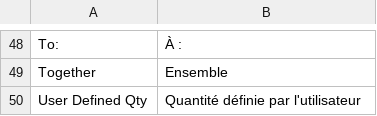
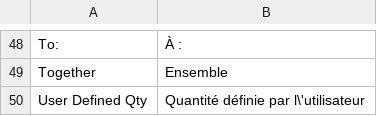
Before and after one commit to OpenMageModuleFostering/locale_mage_community_fr_fr, a CSV file: app/locale/fr_FR/Mage_Bundle.csv, drawn as a sheet; only a part is shown, gaps mark what is left out.

```diff
--- a/app/locale/fr_FR/Mage_Bundle.csv
+++ b/app/locale/fr_FR/Mage_Bundle.csv
@@ -49,2 +49,2 @@
 "Together","Ensemble"
-"User Defined Qty","Quantité définie par l'utilisateur"
+"User Defined Qty","Quantité définie par l\'utilisateur"
```
Also changed, not shown: 1 other file.
